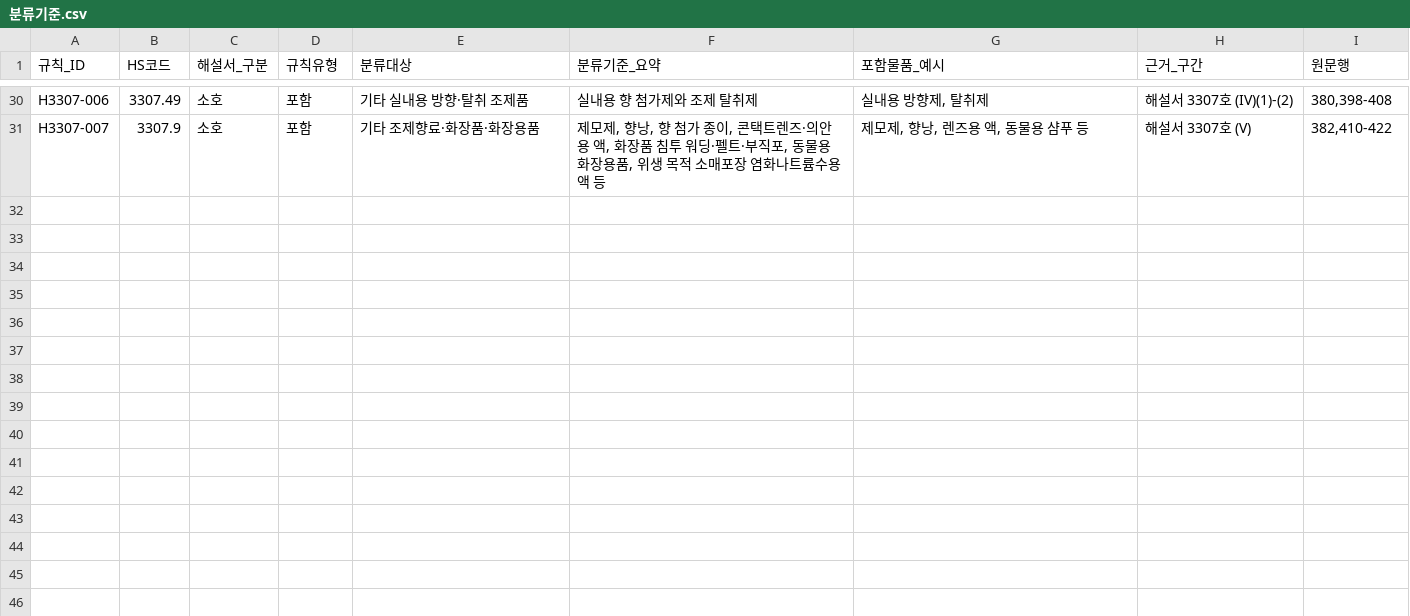
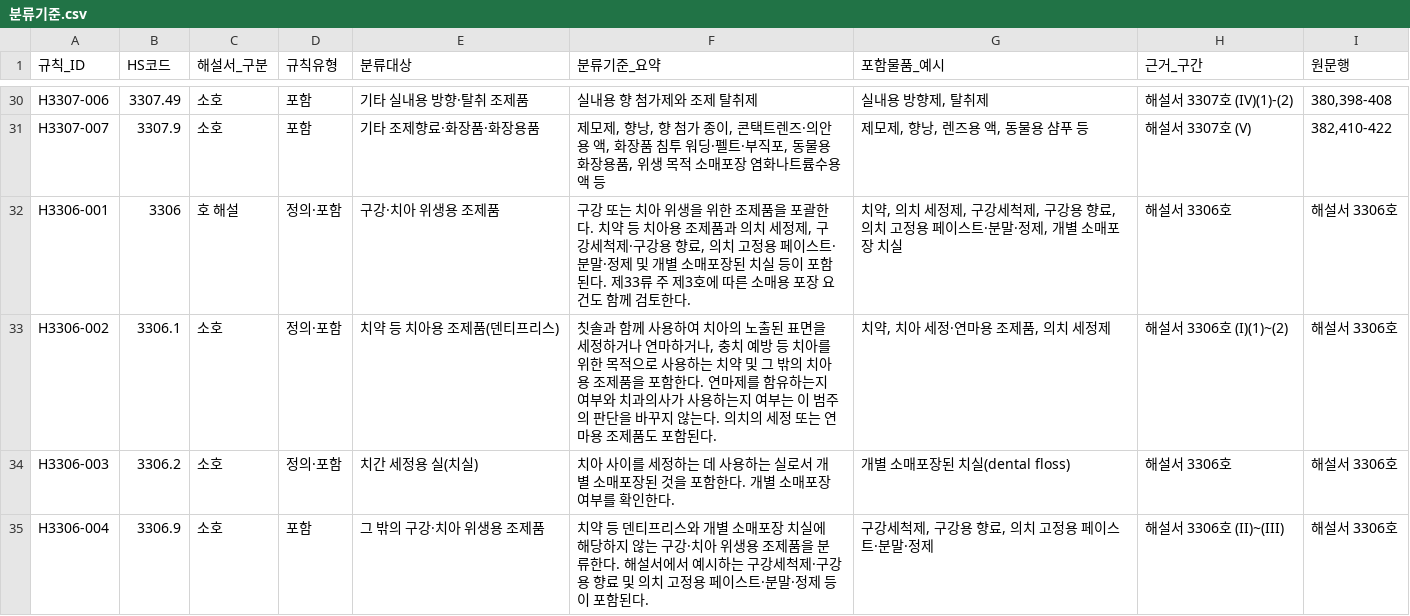
Before and after one commit to lin1118-code/HS-complete-product, a CSV file: 분류기준.csv, drawn as a sheet; only a part is shown, gaps mark what is left out; the diff names each change by its address in the sheet, - before the commit and + after, or states it on an @@ line.

Commit message:
Add HS 3306 explanatory-note rules

```diff
--- a/분류기준.csv
+++ b/분류기준.csv
+row 32: H3306-001 | 3306 | 호 해설 | 정의·포함 | 구강·치아 위생용 조제품 | 구강 또는 치아 위생을 위한 조제품을 포괄한다. 치약 등 치아용 조제품과 의치 세정제, 구강세척제·구강용 향료, 의치 고정용 페이스트·분말·정제 및 개별 소매포장된 치실 등이 포함된다. 제33류 주 제3호에 따른 소매용 포장 요건도 함께 검토한다. | 치약, 의치 세정제, 구강세척제, 구강용 향료, 의치 고정용 페이스트·분말·정제, 개별 소매포장 치실 | 해설서 3306호 | 해설서 3306호
+row 33: H3306-002 | 3306.1 | 소호 | 정의·포함 | 치약 등 치아용 조제품(덴티프리스) | 칫솔과 함께 사용하여 치아의 노출된 표면을 세정하거나 연마하거나, 충치 예방 등 치아를 위한 목적으로 사용하는 치약 및 그 밖의 치아용 조제품을 포함한다. 연마제를 함유하는지 여부와 치과의사가 사용하는지 여부는 이 범주의 판단을 바꾸지 않는다. 의치의 세정 또는 연마용 조제품도 포함된다. | 치약, 치아 세정·연마용 조제품, 의치 세정제 | 해설서 3306호 (I)(1)~(2) | 해설서 3306호
+row 34: H3306-003 | 3306.2 | 소호 | 정의·포함 | 치간 세정용 실(치실) | 치아 사이를 세정하는 데 사용하는 실로서 개별 소매포장된 것을 포함한다. 개별 소매포장 여부를 확인한다. | 개별 소매포장된 치실(dental floss) | 해설서 3306호 | 해설서 3306호
+row 35: H3306-004 | 3306.9 | 소호 | 포함 | 그 밖의 구강·치아 위생용 조제품 | 치약 등 덴티프리스와 개별 소매포장 치실에 해당하지 않는 구강·치아 위생용 조제품을 분류한다. 해설서에서 예시하는 구강세척제·구강용 향료 및 의치 고정용 페이스트·분말·정제 등이 포함된다. | 구강세척제, 구강용 향료, 의치 고정용 페이스트·분말·정제 | 해설서 3306호 (II)~(III) | 해설서 3306호
```
